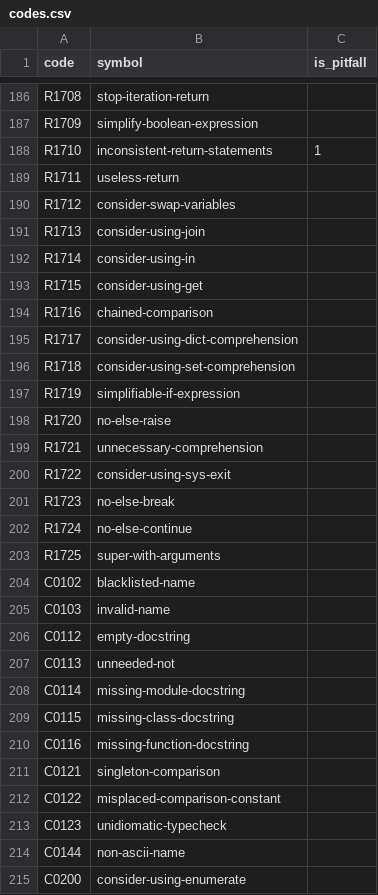
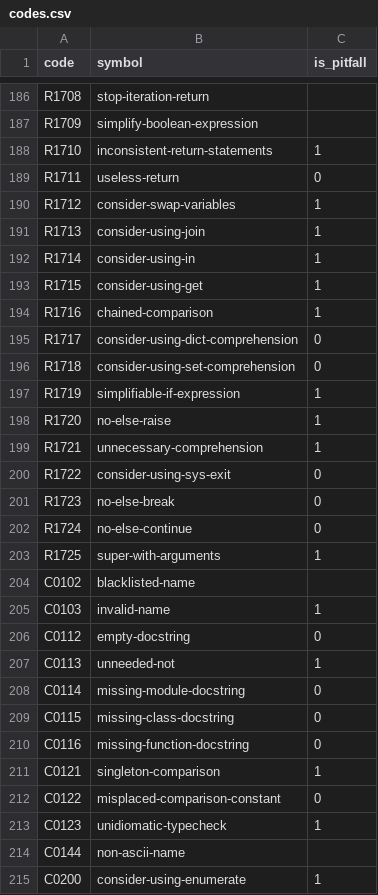
Before and after one commit to NaelsonDouglas/GithubPythonCodeSmellCrawler, a CSV file: src/codes.csv, drawn as a sheet; only a part is shown, gaps mark what is left out; the diff covers the shown part only.

```diff
--- a/src/codes.csv
+++ b/src/codes.csv
@@ -188,28 +188,28 @@ R1709,simplify-boolean-expression,
 R1710,inconsistent-return-statements,1
-R1711,useless-return,
-R1712,consider-swap-variables,
-R1713,consider-using-join,
-R1714,consider-using-in,
-R1715,consider-using-get,
-R1716,chained-comparison,
-R1717,consider-using-dict-comprehension,
-R1718,consider-using-set-comprehension,
-R1719,simplifiable-if-expression,
-R1720,no-else-raise,
-R1721,unnecessary-comprehension,
-R1722,consider-using-sys-exit,
-R1723,no-else-break,
-R1724,no-else-continue,
-R1725,super-with-arguments,
+R1711,useless-return,0
+R1712,consider-swap-variables,1
+R1713,consider-using-join,1
+R1714,consider-using-in,1
+R1715,consider-using-get,1
+R1716,chained-comparison,1
+R1717,consider-using-dict-comprehension,0
+R1718,consider-using-set-comprehension,0
+R1719,simplifiable-if-expression,1
+R1720,no-else-raise,1
+R1721,unnecessary-comprehension,1
+R1722,consider-using-sys-exit,0
+R1723,no-else-break,0
+R1724,no-else-continue,0
+R1725,super-with-arguments,1
 C0102,blacklisted-name,
-C0103,invalid-name,
-C0112,empty-docstring,
-C0113,unneeded-not,
-C0114,missing-module-docstring,
-C0115,missing-class-docstring,
-C0116,missing-function-docstring,
-C0121,singleton-comparison,
-C0122,misplaced-comparison-constant,
-C0123,unidiomatic-typecheck,
+C0103,invalid-name,1
+C0112,empty-docstring,0
+C0113,unneeded-not,1
+C0114,missing-module-docstring,0
+C0115,missing-class-docstring,0
+C0116,missing-function-docstring,0
+C0121,singleton-comparison,1
+C0122,misplaced-comparison-constant,0
+C0123,unidiomatic-typecheck,1
 C0144,non-ascii-name,
-C0200,consider-using-enumerate,
+C0200,consider-using-enumerate,1
```
Also changed, not shown: 18 edited cells elsewhere in this file, 1 other file.
